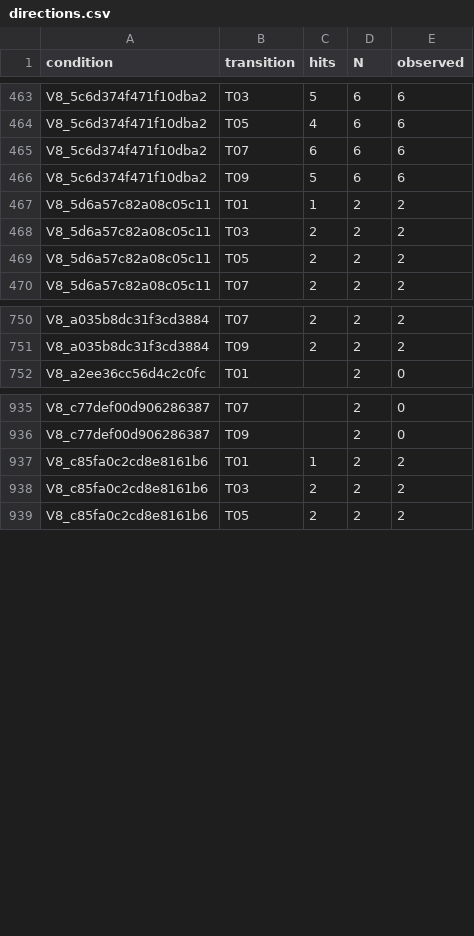
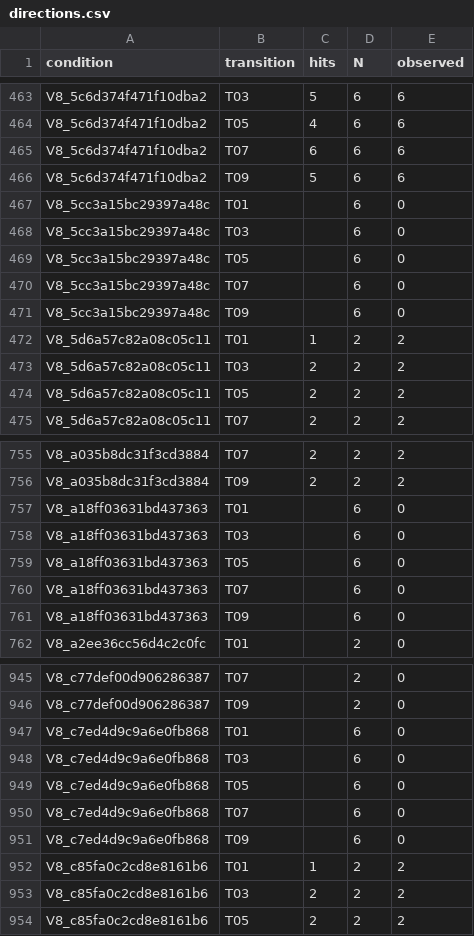
Before and after one commit to pe0-p1e/exper-tran, a CSV file: experiments/2026-10-a100-precommercial-v7-targeted-50/reports/v8_stage12_joint24h/reports/directions.csv, drawn as a sheet; only a part is shown, gaps mark what is left out; the diff covers the shown part only.

```diff
--- a/experiments/2026-10-a100-precommercial-v7-targeted-50/reports/v8_stage12_joint24h/reports/directions.csv
+++ b/experiments/2026-10-a100-precommercial-v7-targeted-50/reports/v8_stage12_joint24h/reports/directions.csv
@@ -466,2 +466,7 @@ V8_5c6d374f471f10dba2,T07,6,6,6
 V8_5c6d374f471f10dba2,T09,5,6,6
+V8_5cc3a15bc29397a48c,T01,,6,0
+V8_5cc3a15bc29397a48c,T03,,6,0
+V8_5cc3a15bc29397a48c,T05,,6,0
+V8_5cc3a15bc29397a48c,T07,,6,0
+V8_5cc3a15bc29397a48c,T09,,6,0
 V8_5d6a57c82a08c05c11,T01,1,2,2
@@ -751,2 +756,7 @@ V8_a035b8dc31f3cd3884,T07,2,2,2
 V8_a035b8dc31f3cd3884,T09,2,2,2
+V8_a18ff03631bd437363,T01,,6,0
+V8_a18ff03631bd437363,T03,,6,0
+V8_a18ff03631bd437363,T05,,6,0
+V8_a18ff03631bd437363,T07,,6,0
+V8_a18ff03631bd437363,T09,,6,0
 V8_a2ee36cc56d4c2c0fc,T01,,2,0
@@ -936,2 +946,7 @@ V8_c77def00d906286387,T07,,2,0
 V8_c77def00d906286387,T09,,2,0
+V8_c7ed4d9c9a6e0fb868,T01,,6,0
+V8_c7ed4d9c9a6e0fb868,T03,,6,0
+V8_c7ed4d9c9a6e0fb868,T05,,6,0
+V8_c7ed4d9c9a6e0fb868,T07,,6,0
+V8_c7ed4d9c9a6e0fb868,T09,,6,0
 V8_c85fa0c2cd8e8161b6,T01,1,2,2
```
Also changed, not shown: 5 added rows and 50 edited cells elsewhere in this file, experiments/2026-10-a100-precommercial-v7-targeted-50/reports/v8_stage12_joint24h/gradient_compatibility_aggregate.csv, experiments/2026-10-a100-precommercial-v7-targeted-50/reports/v8_stage12_joint24h/reports/conditions.csv, 18 other files.
